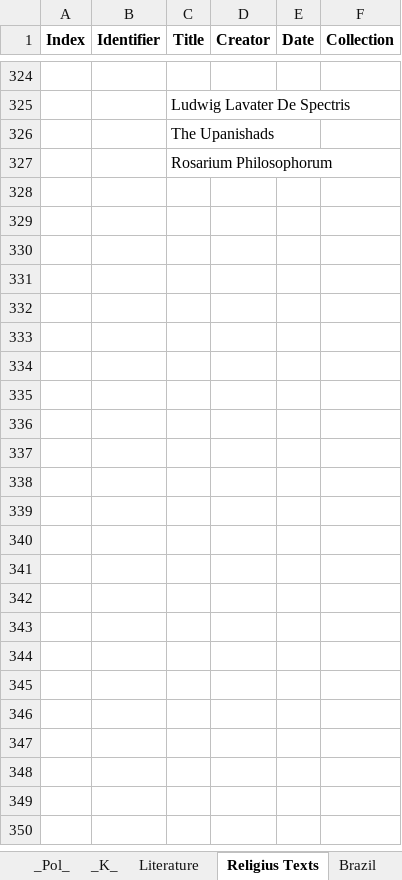
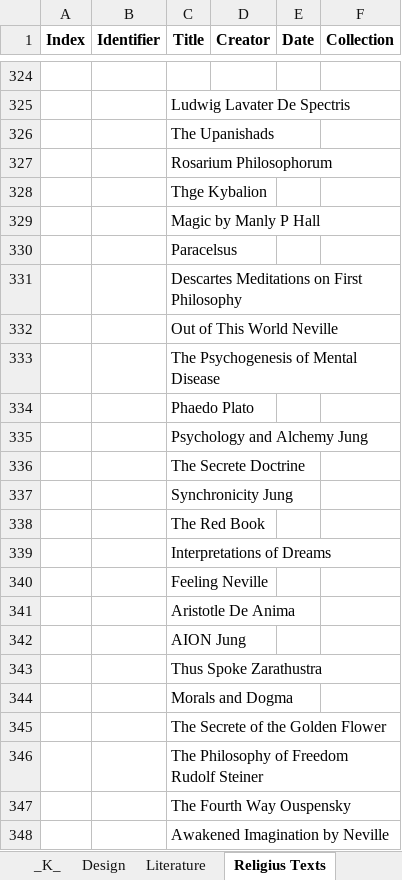
Before and after one commit to GabrielCalheiros/Biblioteca_Bases, an Excel workbook: Catalog.xlsx, sheet Religius Texts, drawn as a sheet; only a part is shown, gaps mark what is left out; values as stored, in another font and other column widths than the file's, no borders; the diff names each change by its address in the sheet, - before the commit and + after, or states it on an @@ line.

```diff
--- a/Catalog.xlsx (sheet Religius Texts)
+++ b/Catalog.xlsx (sheet Religius Texts)
-sheet tab: Brazil
+sheet tab: Design
+row 328:  |  | Thge Kybalion
+row 329:  |  | Magic by Manly P Hall
+row 330:  |  | Paracelsus
+row 331:  |  | Descartes Meditations on First Philosophy
+row 332:  |  | Out of This World Neville
+row 333:  |  | The Psychogenesis of Mental Disease
+row 334:  |  | Phaedo Plato
+row 335:  |  | Psychology and Alchemy Jung
+row 336:  |  | The Secrete Doctrine
+row 337:  |  | Synchronicity Jung
+row 338:  |  | The Red Book
+row 339:  |  | Interpretations of Dreams
+row 340:  |  | Feeling Neville
+row 341:  |  | Aristotle De Anima
+row 342:  |  | AION Jung
+row 343:  |  | Thus Spoke Zarathustra
+row 344:  |  | Morals and Dogma
+row 345:  |  | The Secrete of the Golden Flower
+row 346:  |  | The Philosophy of Freedom Rudolf Steiner
+row 347:  |  | The Fourth Way Ouspensky
+row 348:  |  | Awakened Imagination by Neville
```
Also changed, not shown: sheet _Pol_, sheet Literature, sheet History, Geography, Non-Fiction, sheet _X_, sheet Architecture, sheet Math, other sheet tabs, 1 other file.
